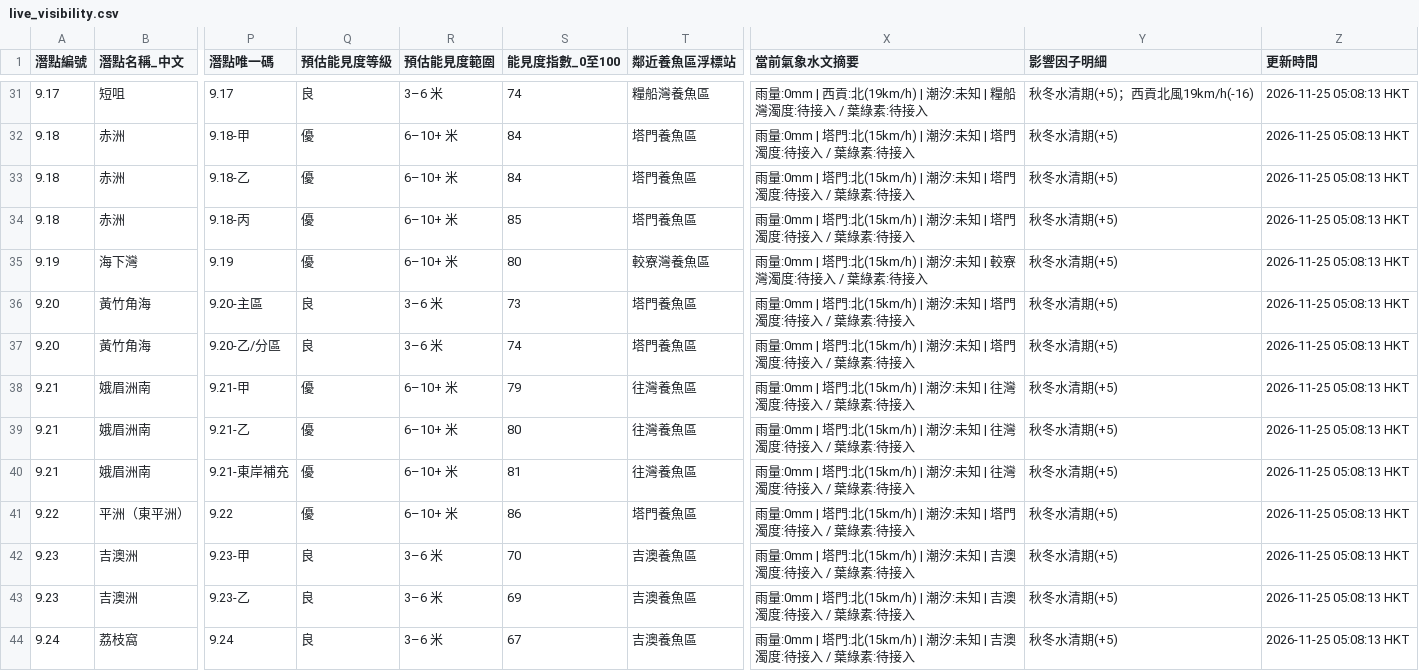
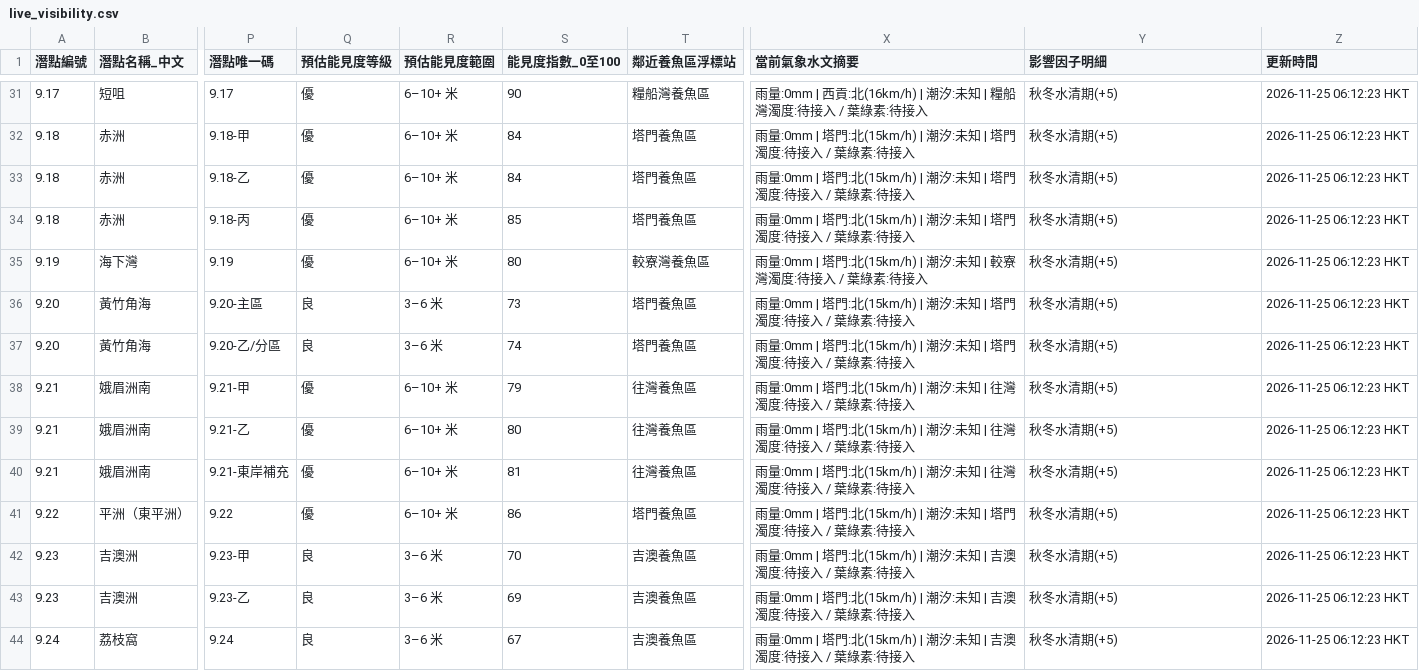
Before and after one commit to chanswc-sys/hk-56-divesites-live, a CSV file: live_visibility.csv, drawn as a sheet; only a part is shown, gaps mark what is left out; the diff covers the shown part only; the diff names each change by its address in the sheet, - before the commit and + after, or states it on an @@ line.

```diff
--- a/live_visibility.csv
+++ b/live_visibility.csv
-Q31 (預估能見度等級): 良
+Q31 (預估能見度等級): 優
-R31 (預估能見度範圍): 3–6 米
+R31 (預估能見度範圍): 6–10+ 米
-S31 (能見度指數_0至100): 74
+S31 (能見度指數_0至100): 90
-X31 (當前氣象水文摘要): …西貢:北(19km/h) | 潮汐:…
+X31 (當前氣象水文摘要): …西貢:北(16km/h) | 潮汐:…
-Y31 (影響因子明細): 秋冬水清期(+5)；西貢北風19km/h(-16)
+Y31 (影響因子明細): 秋冬水清期(+5)
-Z31:Z44 (更新時間): 2026-11-25 05:08:13 HKT
+Z31:Z44 (更新時間): 2026-11-25 06:12:23 HKT
```
Also changed, not shown: 181 edited cells elsewhere in this file, 1 other file.
